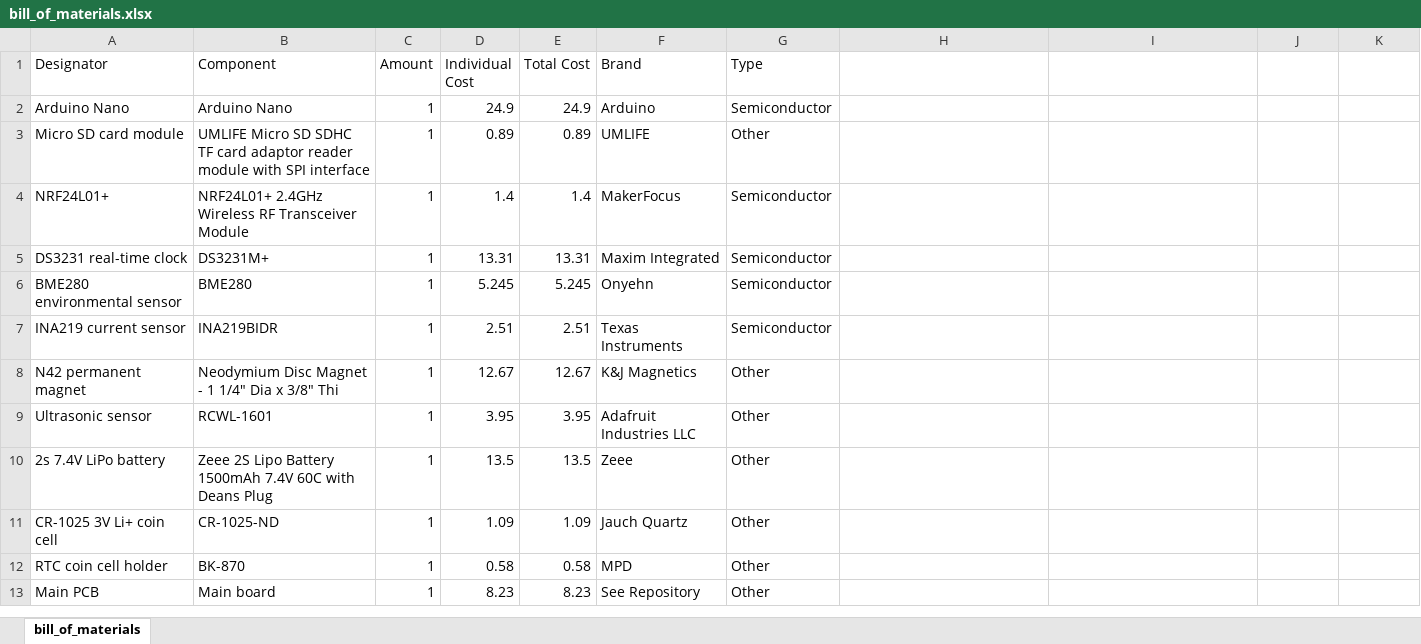
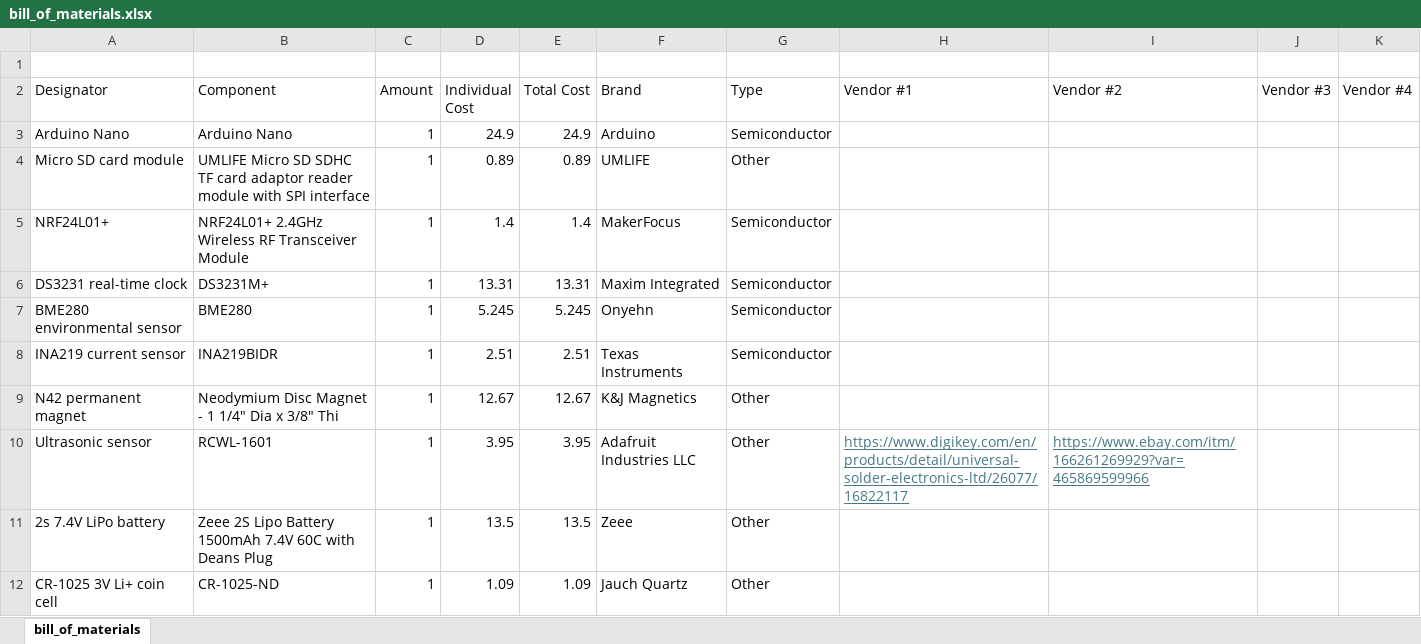
Before and after one commit to ARTS-Laboratory/UAV-Deployable-Stage-Height-Sensor, an Excel workbook: system_design/Georgetown/V0.5/bill_of_materials/bill_of_materials.xlsx, sheet bill_of_materials, drawn as a sheet; only a part is shown; the shorter side is filled out with more unchanged rows; values as stored, in another font and other column widths than the file's, no borders; addresses are those after the commit; the diff names each change by its address in the sheet, - before the commit and + after, or states it on an @@ line.

Commit message:
Update bill_of_materials.xlsx

```diff
--- a/system_design/Georgetown/V0.5/bill_of_materials/bill_of_materials.xlsx (sheet bill_of_materials)
+++ b/system_design/Georgetown/V0.5/bill_of_materials/bill_of_materials.xlsx (sheet bill_of_materials)
+row 1: (empty)
-H2: (empty)
+H2: Vendor #1
-I2: (empty)
+I2: Vendor #2
-J2: (empty)
+J2: Vendor #3
-K2: (empty)
+K2: Vendor #4
-H10 (Vendor #1): (empty)
+H10 (Vendor #1): https://www.digikey.com/en/products/detail/universal-solder-electronics-ltd/26077/16822117
-I10 (Vendor #2): (empty)
+I10 (Vendor #2): https://www.ebay.com/itm/166261269929?var=465869599966
```
